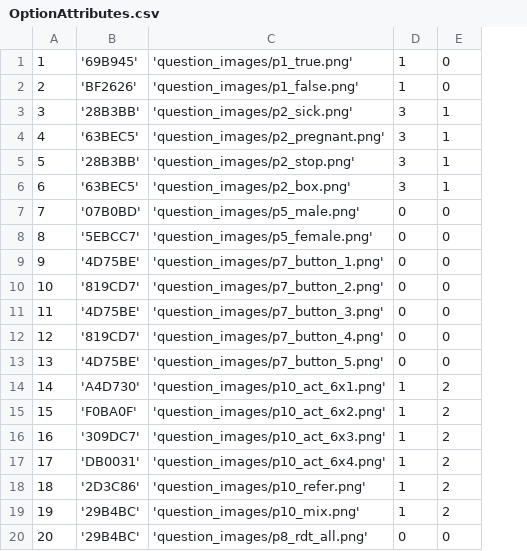
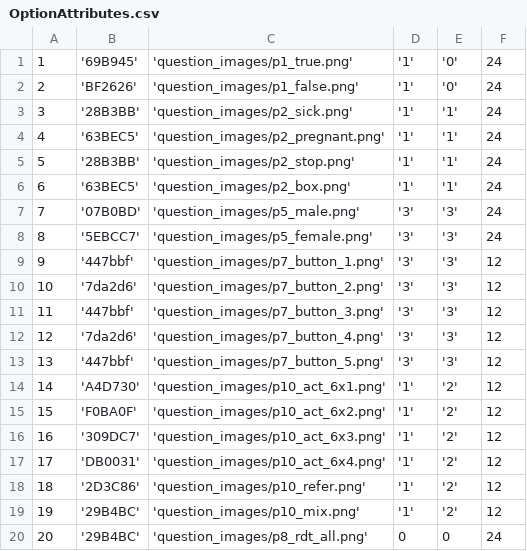
Before and after one commit to EyeSeeTea/pictureapp, a CSV file: app/src/laos/assets/OptionAttributes.csv, drawn as a sheet; removed rows and columns are numbered as before the commit, all else as after; the diff names each change by its address in the sheet, - before the commit and + after, or states it on an @@ line.

```diff
--- a/app/src/laos/assets/OptionAttributes.csv
+++ b/app/src/laos/assets/OptionAttributes.csv
-column D, rows 1-20: 1 | 1 | 3 | 3 | 3 | 3 | 0 | 0 | 0 | 0 | 0 | 0 | 0 | 1 | 1 | 1 | 1 | 1 | 1 | 0
-column E, rows 1-20: 0 | 0 | 1 | 1 | 1 | 1 | 0 | 0 | 0 | 0 | 0 | 0 | 0 | 2 | 2 | 2 | 2 | 2 | 2 | 0
+column D, rows 1-20: '1' | '1' | '1' | '1' | '1' | '1' | '3' | '3' | '3' | '3' | '3' | '3' | '3' | '1' | '1' | '1' | '1' | '1' | '1' | 0
+column E, rows 1-20: '0' | '0' | '1' | '1' | '1' | '1' | '3' | '3' | '3' | '3' | '3' | '3' | '3' | '2' | '2' | '2' | '2' | '2' | '2' | 0
+column F, rows 1-20: 24 | 24 | 24 | 24 | 24 | 24 | 24 | 24 | 12 | 12 | 12 | 12 | 12 | 12 | 12 | 12 | 12 | 12 | 12 | 24
-B9: '4D75BE'
+B9: '447bbf'
-B10: '819CD7'
+B10: '7da2d6'
-B11: '4D75BE'
+B11: '447bbf'
-B12: '819CD7'
+B12: '7da2d6'
-B13: '4D75BE'
+B13: '447bbf'
```
Also changed, not shown: app/src/laos/assets/Questions.csv, 4 other files.
